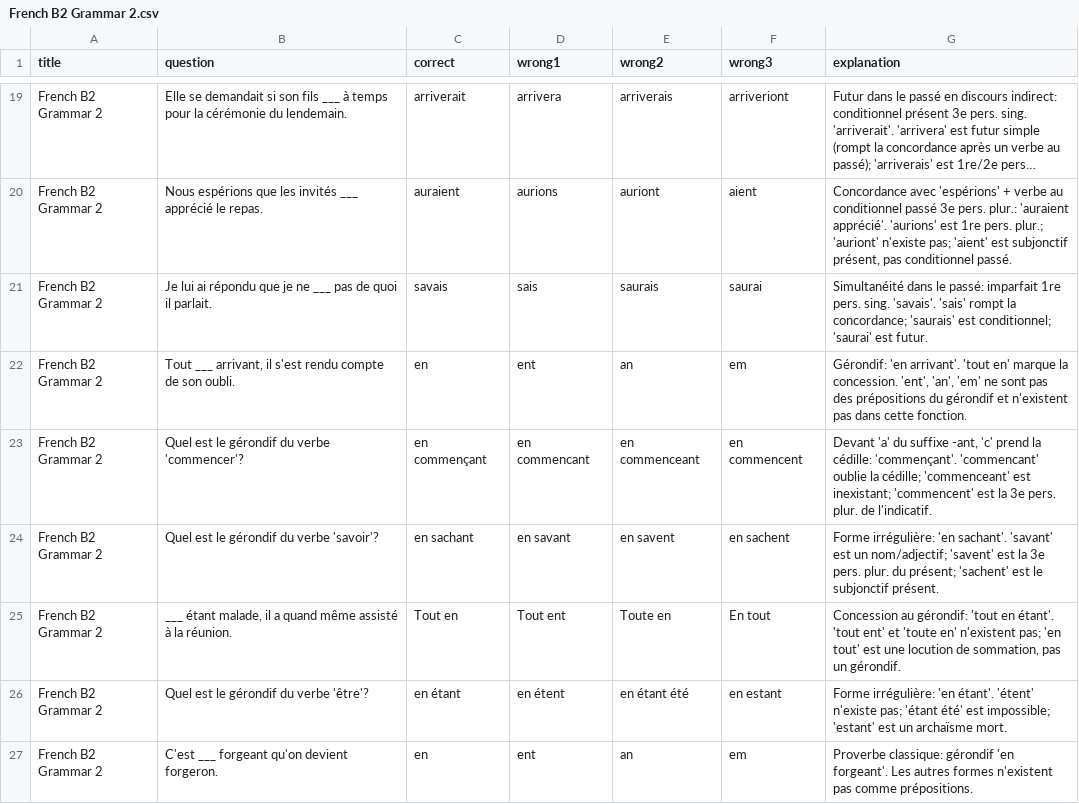
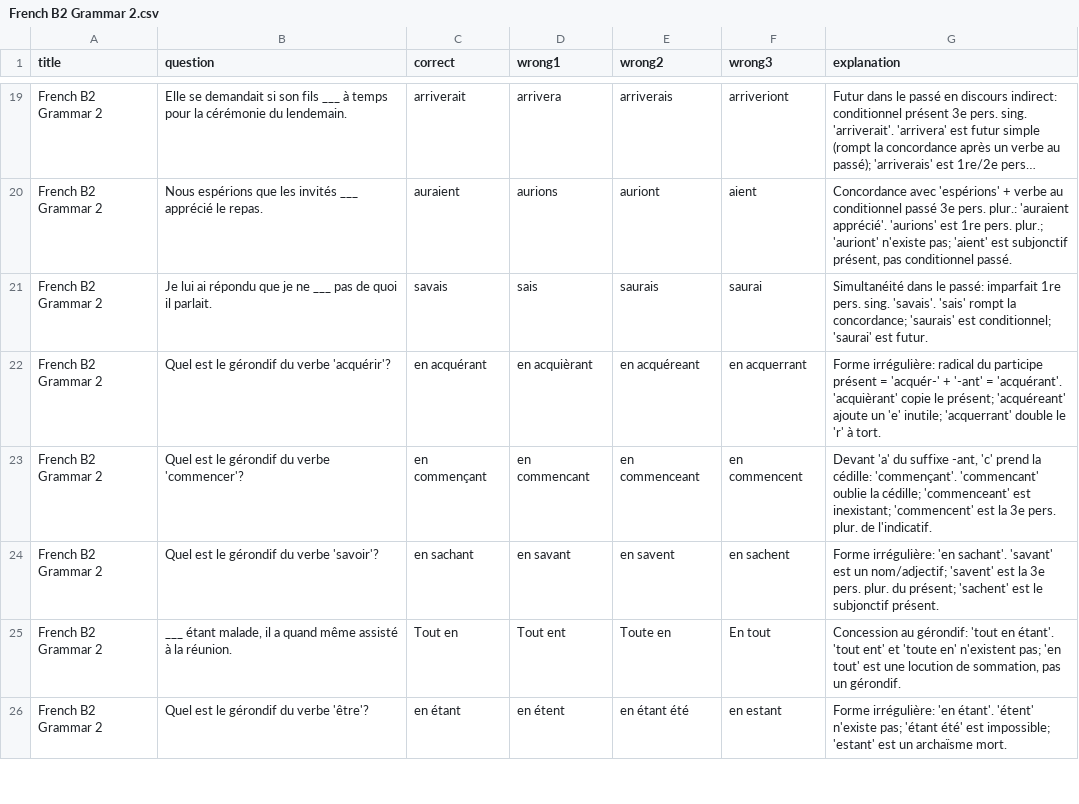
Before and after one commit to topherhunt/topherhunt.github.io, a CSV file: source/tools/quizzer/quizzes/fr/French B2 Grammar 2.csv, drawn as a sheet; only a part is shown, gaps mark what is left out; long unchanged cells end in …; removed rows and columns are numbered as before the commit, all else as after; the diff covers the shown part only; the diff names each change by its address in the sheet, - before the commit and + after, or states it on an @@ line.

Commit message:
Tweaks to French grammar decks

```diff
--- a/source/tools/quizzer/quizzes/fr/French B2 Grammar 2.csv
+++ b/source/tools/quizzer/quizzes/fr/French B2 Grammar 2.csv
-row 22: French B2 Grammar 2 | Tout ___ arrivant, il s'est rendu compte de son oubli. | en | ent | an | em | Gérondif: 'en arrivant'. 'tout en' marque la concession. 'ent', 'an', 'em' ne sont pas des prépositions du gérondif et n'existent pas dans cette fonction.
+row 22: French B2 Grammar 2 | Quel est le gérondif du verbe 'acquérir'? | en acquérant | en acquièrant | en acquéreant | en acquerrant | Forme irrégulière: radical du participe présent = 'acquér-' + '-ant' = 'acquérant'. 'acquièrant' copie le présent; 'acquéreant' ajoute un 'e' inutile; 'acquerrant' double le 'r' à tort.
-row 27: French B2 Grammar 2 | C'est ___ forgeant qu'on devient forgeron. | en | ent | an | em | Proverbe classique: gérondif 'en forgeant'. Les autres formes n'existent pas comme prépositions.
```
Also changed, not shown: 4 added rows and 3 removed rows elsewhere in this file, source/tools/quizzer/quizzes/fr/French A2+ Grammar 2.csv, source/tools/quizzer/quizzes/fr/French B1 Grammar 2.csv, 1 other file.
